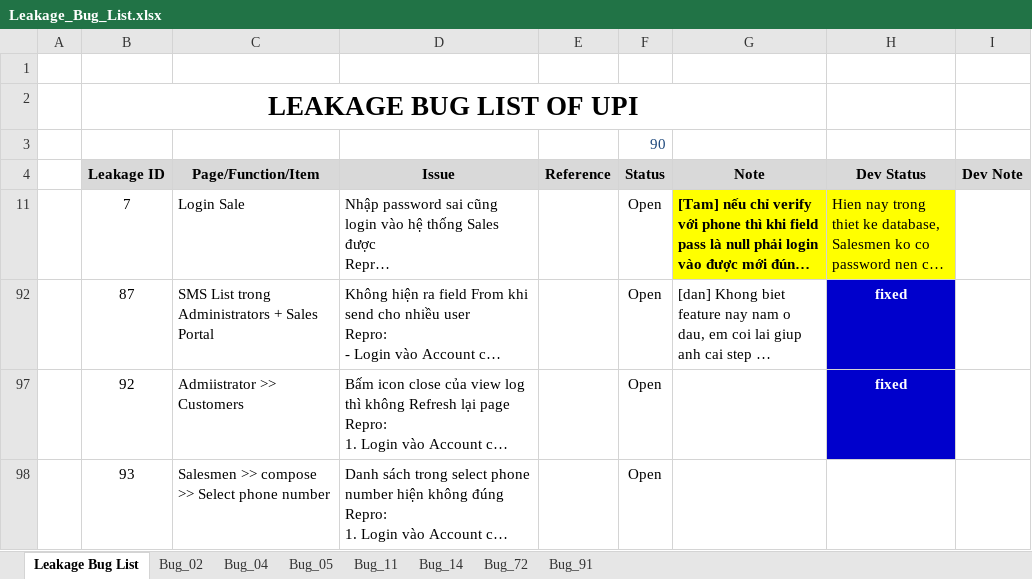
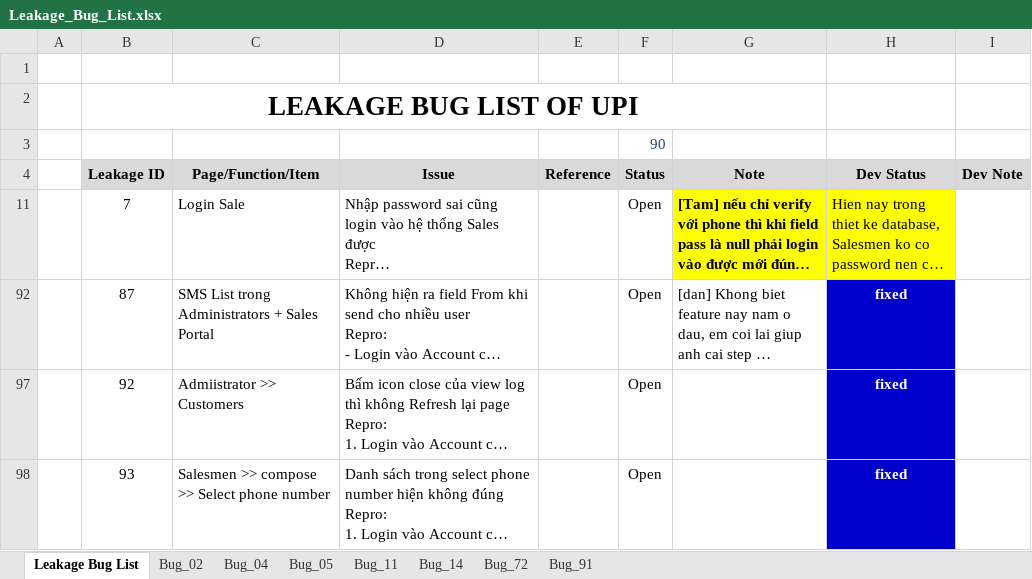
Before and after one commit to groshugo/unitedpharma, an Excel workbook: 04_TESTING/Leakage_Bug_List.xlsx, sheet Leakage Bug List, drawn as a sheet; long unchanged cells end in …; values as stored, in another font and other column widths than the file's, no borders; conditional formats not drawn; the diff names each change by its address in the sheet, - before the commit and + after, or states it on an @@ line.

```diff
--- a/04_TESTING/Leakage_Bug_List.xlsx (sheet Leakage Bug List)
+++ b/04_TESTING/Leakage_Bug_List.xlsx (sheet Leakage Bug List)
-H98 (Dev Status): (empty)
+H98 (Dev Status): fixed
-H98 fill: none
+H98 fill: #0000CC
```
Also changed, not shown: 4 other files.
